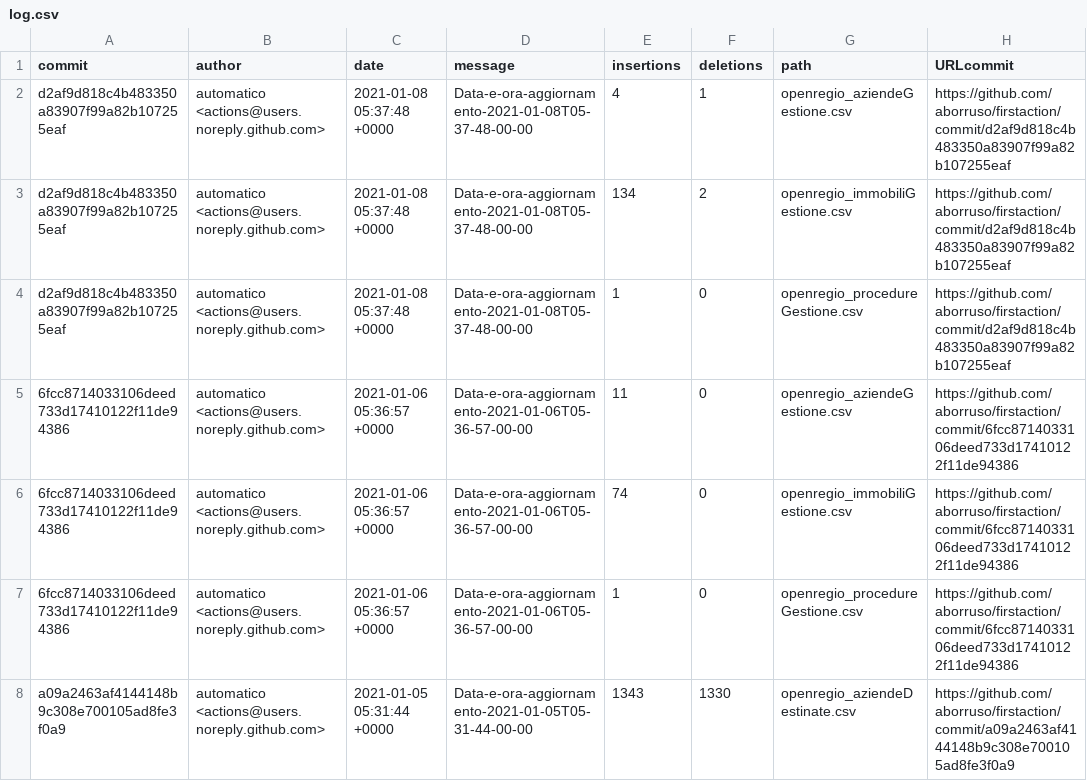
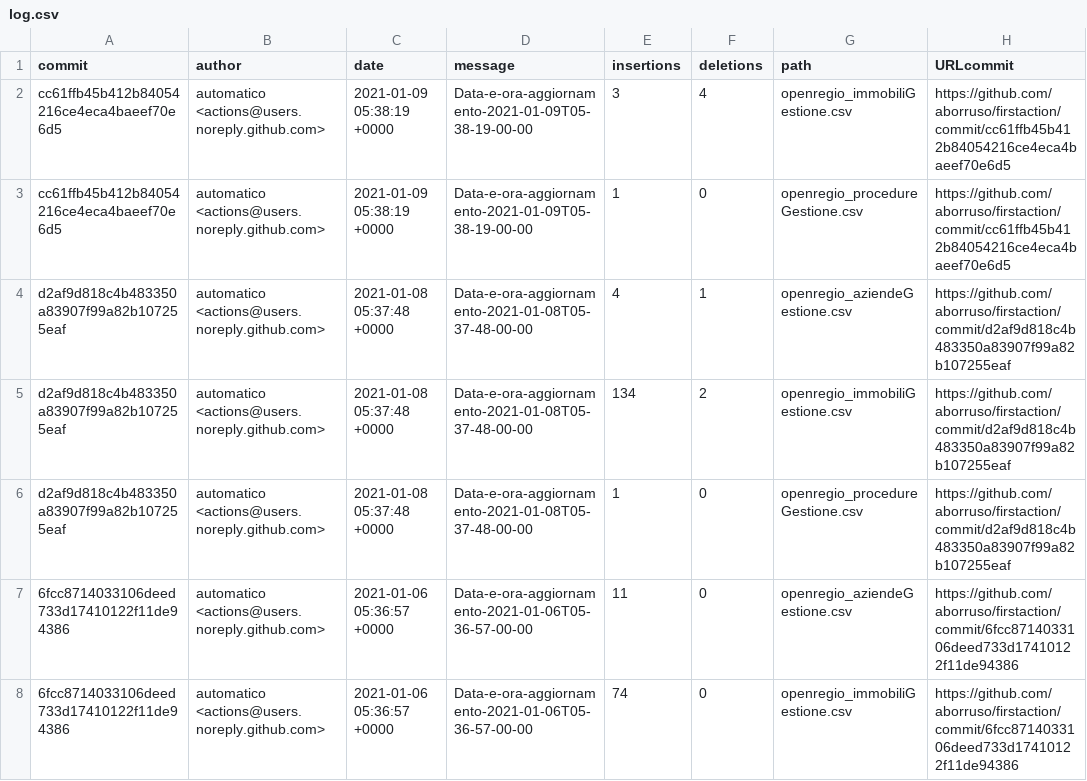
Before and after one commit to aborruso/firstaction, a CSV file: processing/log.csv, drawn as a sheet; only a part is shown; the shorter side is filled out with more unchanged rows.

```diff
--- a/processing/log.csv
+++ b/processing/log.csv
@@ -1,2 +1,4 @@
 commit,author,date,message,insertions,deletions,path,URLcommit
+cc61ffb45b412b84054216ce4eca4baeef70e6d5,automatico <actions@users.noreply.github.com>,2021-01-09 05:38:19 +0000,Data-e-ora-aggiornamento-2021-01-09T05-38-19-00-00,3,4,openregio_immobiliGestione.csv,https://github.com/aborruso/firstaction/commit/cc61ffb45b412b84054216ce4eca4baeef70e6d5
+cc61ffb45b412b84054216ce4eca4baeef70e6d5,automatico <actions@users.noreply.github.com>,2021-01-09 05:38:19 +0000,Data-e-ora-aggiornamento-2021-01-09T05-38-19-00-00,1,0,openregio_procedureGestione.csv,https://github.com/aborruso/firstaction/commit/cc61ffb45b412b84054216ce4eca4baeef70e6d5
 d2af9d818c4b483350a83907f99a82b107255eaf,automatico <actions@users.noreply.github.com>,2021-01-08 05:37:48 +0000,Data-e-ora-aggiornamento-2021-01-08T05-37-48-00-00,4,1,openregio_aziendeGestione.csv,https://github.com/aborruso/firstaction/commit/d2af9d818c4b483350a83907f99a82b107255eaf
```
Also changed, not shown: 2 other files.
